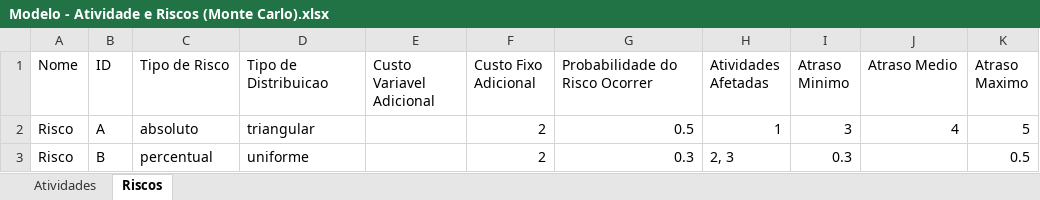
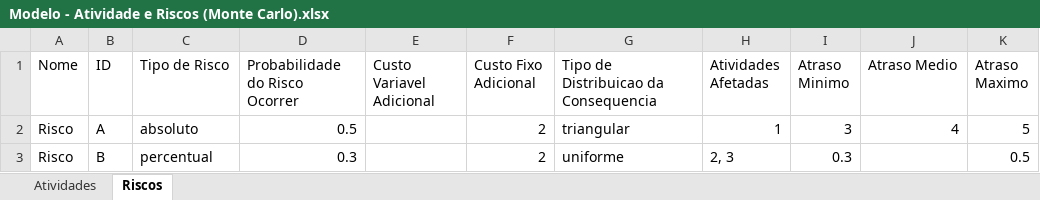
Before and after one commit to gaba23/ARNA_UFPE, an Excel workbook: resources/Modelo - Atividade e Riscos (Monte Carlo).xlsx, sheet Riscos, drawn as a sheet; only a part is shown; values as stored, in another font and other column widths than the file's, no borders; the diff names each change by its address in the sheet, - before the commit and + after, or states it on an @@ line.

Commit message:
New column name for .xlsx MC model.

```diff
--- a/resources/Modelo - Atividade e Riscos (Monte Carlo).xlsx (sheet Riscos)
+++ b/resources/Modelo - Atividade e Riscos (Monte Carlo).xlsx (sheet Riscos)
-D1: Tipo de Distribuicao
+D1: Probabilidade do Risco Ocorrer
-G1: Probabilidade do Risco Ocorrer
+G1: Tipo de Distribuicao da Consequencia
-D2 (Probabilidade do Risco Ocorrer): triangular
+D2 (Probabilidade do Risco Ocorrer): 0.5
-G2: 0.5
+G2: triangular
-D3 (Probabilidade do Risco Ocorrer): uniforme
+D3 (Probabilidade do Risco Ocorrer): 0.3
-G3: 0.3
+G3: uniforme
```
Also changed, not shown: sheet Atividades, 1 other file.
